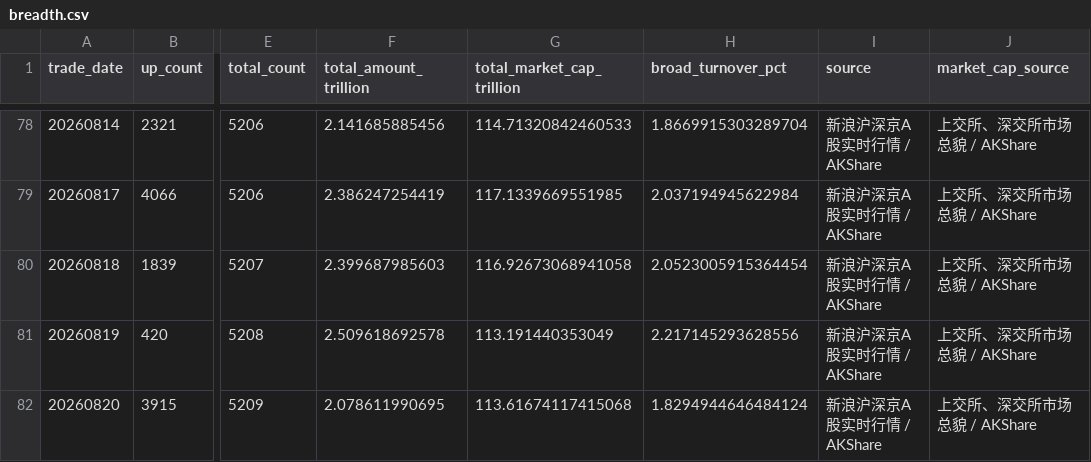
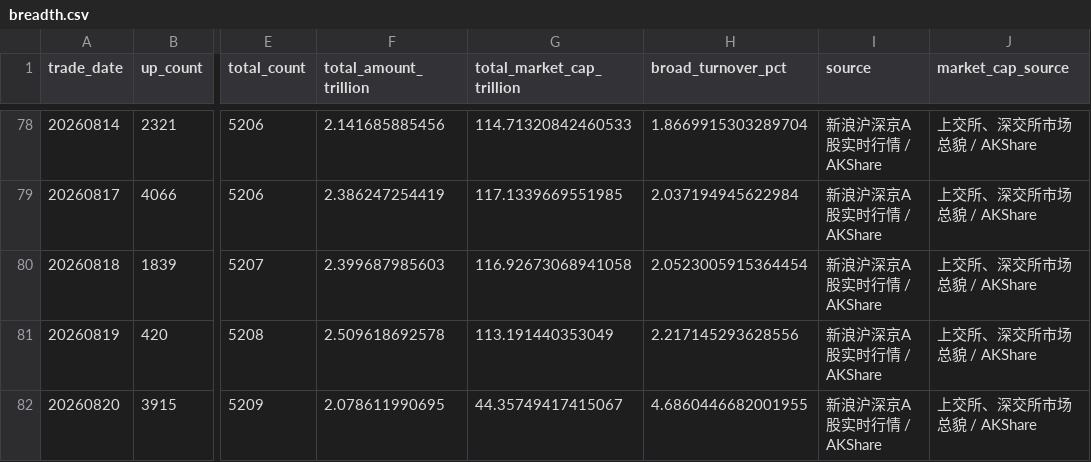
Before and after one commit to vanswei45678-droid/vanswei45678-droid.github.io, a CSV file: data/breadth.csv, drawn as a sheet; only a part is shown, gaps mark what is left out; the diff names each change by its address in the sheet, - before the commit and + after, or states it on an @@ line.

```diff
--- a/data/breadth.csv
+++ b/data/breadth.csv
-G82 (total_market_cap_trillion): 113.61674117415068
+G82 (total_market_cap_trillion): 44.35749417415067
-H82 (broad_turnover_pct): 1.8294944646484124
+H82 (broad_turnover_pct): 4.6860446682001955
```
Also changed, not shown: data/deviation.csv, data/leverage.csv, 10 other files.
